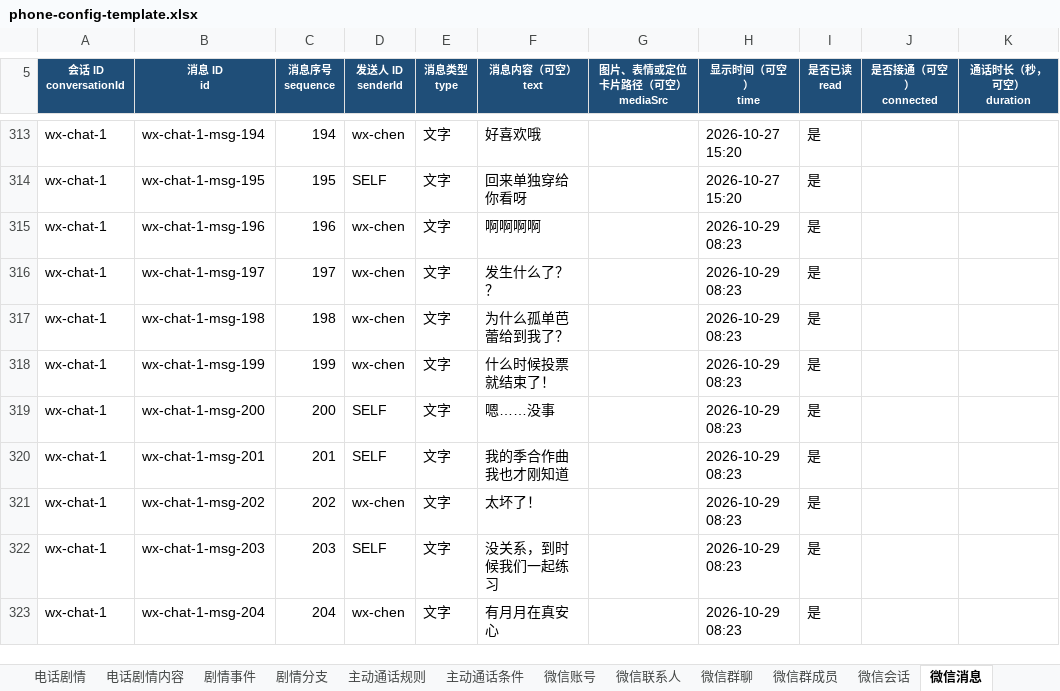
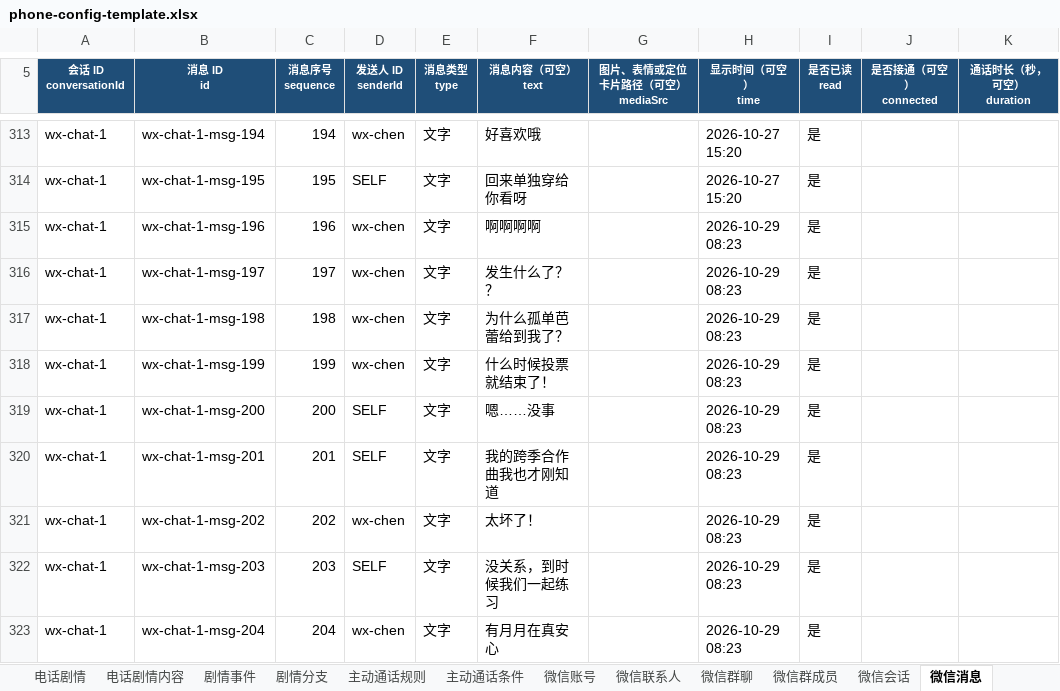
Before and after one commit to qui-rrel/PhoneSimulator, an Excel workbook: excel-json-tool/outputs/phone-config-template.xlsx, sheet 微信消息, drawn as a sheet; only a part is shown, gaps mark what is left out; values as stored, in another font and other column widths than the file's, no borders; the diff names each change by its address in the sheet, - before the commit and + after, or states it on an @@ line.

```diff
--- a/excel-json-tool/outputs/phone-config-template.xlsx (sheet 微信消息)
+++ b/excel-json-tool/outputs/phone-config-template.xlsx (sheet 微信消息)
-F320 (消息内容（可空） text): 我的季合作曲我也才刚知道
+F320 (消息内容（可空） text): 我的跨季合作曲我也才刚知道
```
Also changed, not shown: sheet 微信剧情, sheet 剧情事件, sheet 剧情分支, 3 other files.
